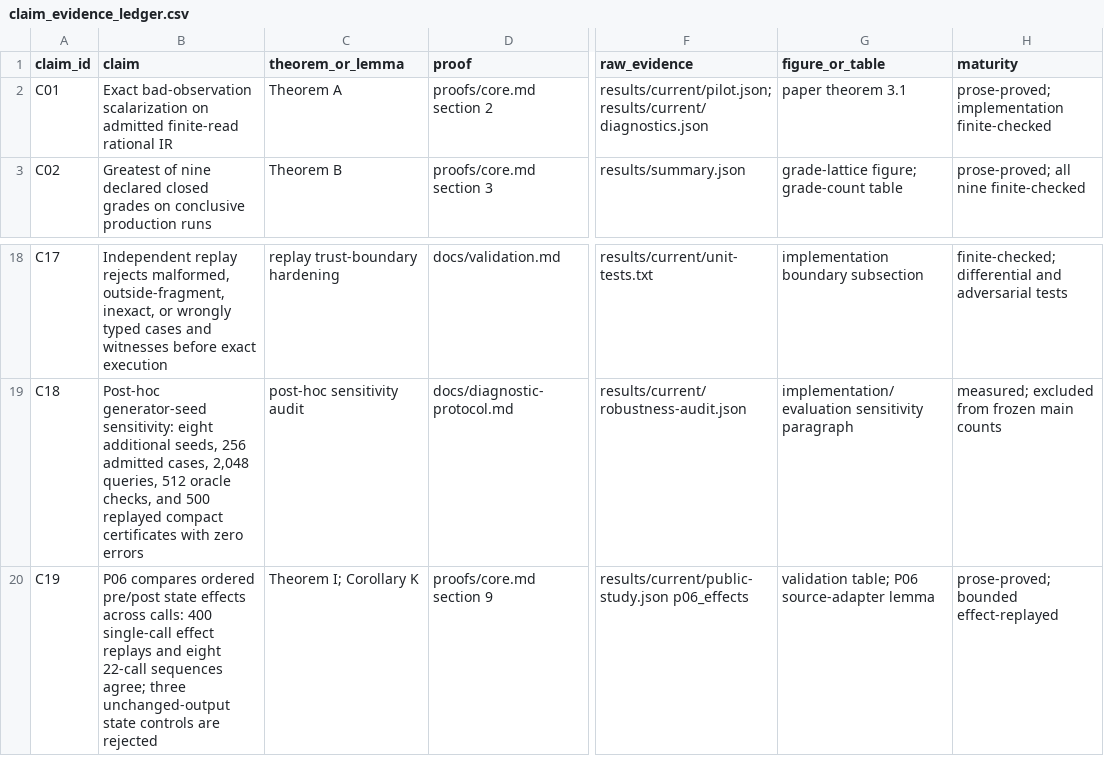
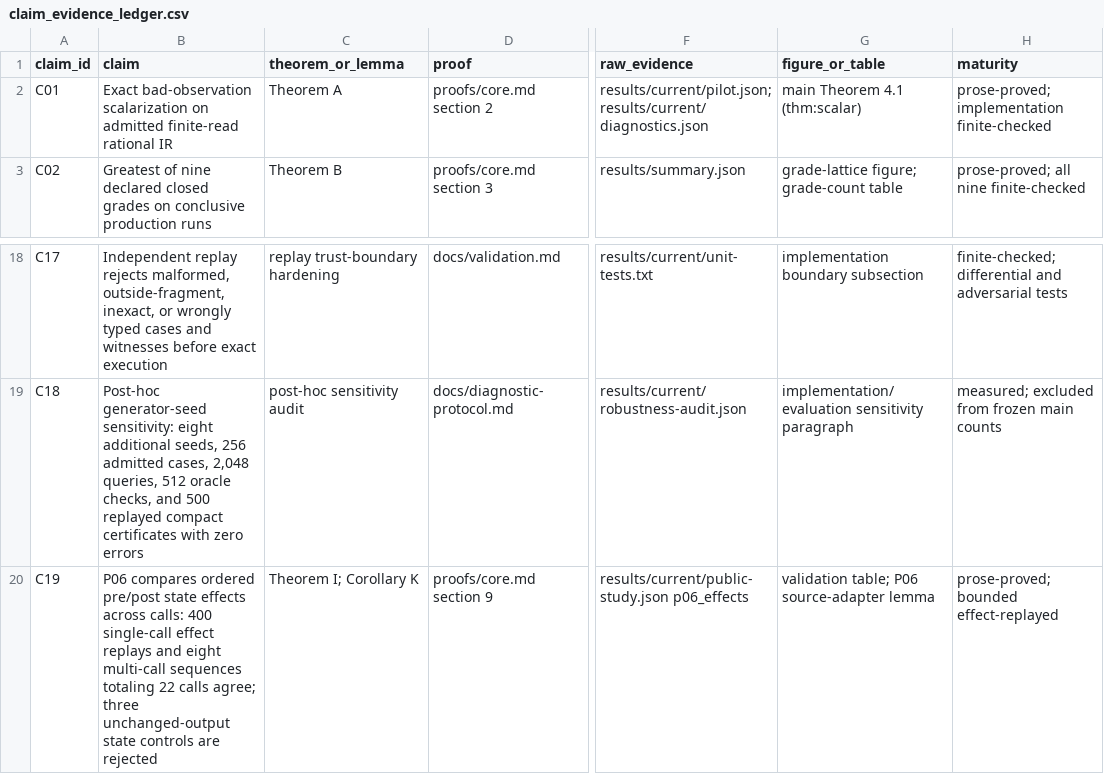
Before and after one commit to Haoyi-Zhang/TensorGrade-code, a CSV file: claim_evidence_ledger.csv, drawn as a sheet; only a part is shown, gaps mark what is left out; the diff names each change by its address in the sheet, - before the commit and + after, or states it on an @@ line.

Commit message:
Clarify sequence call totals and proof/source locators [skip ci]

```diff
--- a/claim_evidence_ledger.csv
+++ b/claim_evidence_ledger.csv
-G2 (figure_or_table): paper theorem 3.1
+G2 (figure_or_table): main Theorem 4.1 (thm:scalar)
-B20 (claim): …and eight 22-call sequences agree; three…
+B20 (claim): …and eight multi-call sequences totaling 22 calls agree; three…
```
Also changed, not shown: 4 other files.
